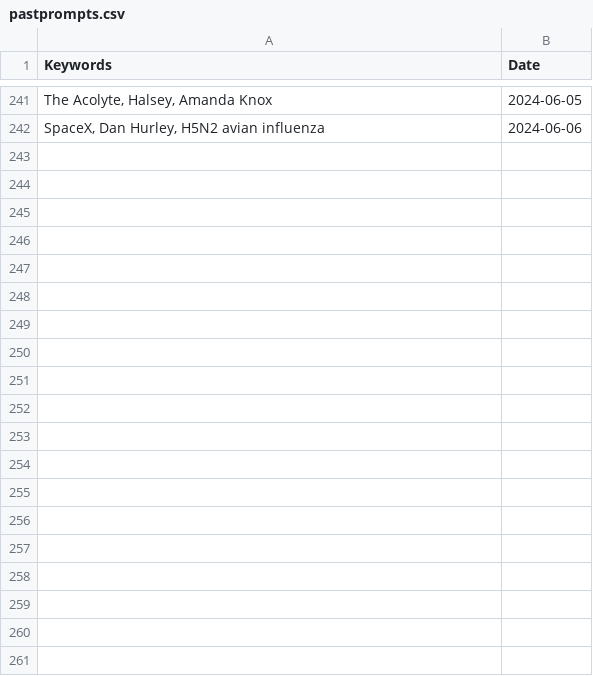
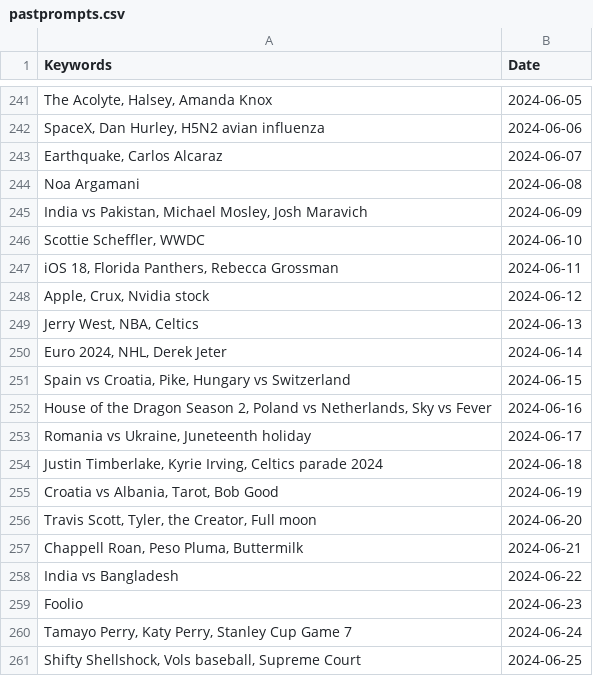
Before and after one commit to vincentpier/Pic-a-day, a CSV file: pastprompts.csv, drawn as a sheet; only a part is shown, gaps mark what is left out; the diff covers the shown part only; the diff names each change by its address in the sheet, - before the commit and + after, or states it on an @@ line.

```diff
--- a/pastprompts.csv
+++ b/pastprompts.csv
+row 243: Earthquake, Carlos Alcaraz | 2024-06-07
+row 244: Noa Argamani | 2024-06-08
+row 245: India vs Pakistan, Michael Mosley, Josh Maravich | 2024-06-09
+row 246: Scottie Scheffler, WWDC | 2024-06-10
+row 247: iOS 18, Florida Panthers, Rebecca Grossman | 2024-06-11
+row 248: Apple, Crux, Nvidia stock | 2024-06-12
+row 249: Jerry West, NBA, Celtics | 2024-06-13
+row 250: Euro 2024, NHL, Derek Jeter | 2024-06-14
+row 251: Spain vs Croatia, Pike, Hungary vs Switzerland | 2024-06-15
+row 252: House of the Dragon Season 2, Poland vs Netherlands, Sky vs Fever | 2024-06-16
+row 253: Romania vs Ukraine, Juneteenth holiday | 2024-06-17
+row 254: Justin Timberlake, Kyrie Irving, Celtics parade 2024 | 2024-06-18
+row 255: Croatia vs Albania, Tarot, Bob Good | 2024-06-19
+row 256: Travis Scott, Tyler, the Creator, Full moon | 2024-06-20
+row 257: Chappell Roan, Peso Pluma, Buttermilk | 2024-06-21
+row 258: India vs Bangladesh | 2024-06-22
+row 259: Foolio | 2024-06-23
+row 260: Tamayo Perry, Katy Perry, Stanley Cup Game 7 | 2024-06-24
+row 261: Shifty Shellshock, Vols baseball, Supreme Court | 2024-06-25
```
Also changed, not shown: 24 added rows elsewhere in this file, 44 other files.
